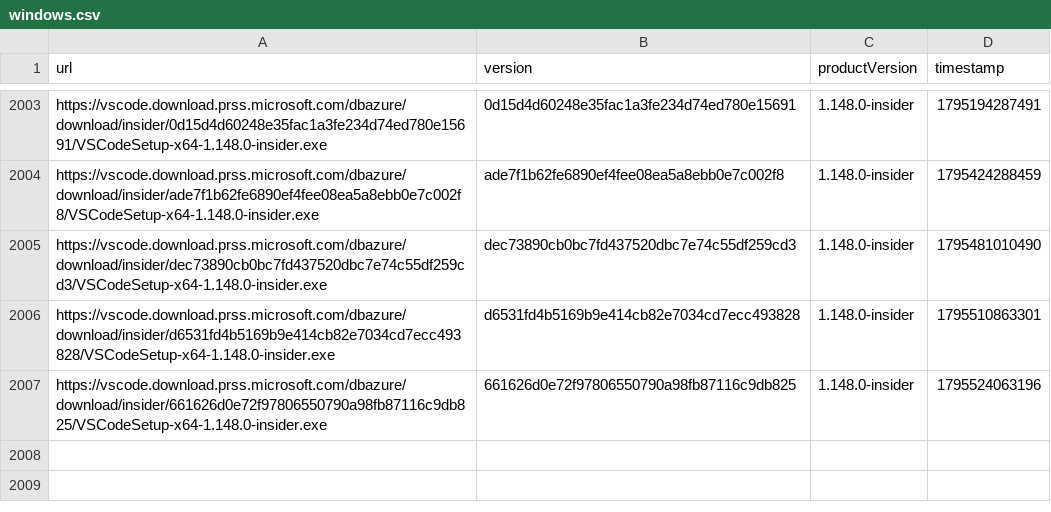
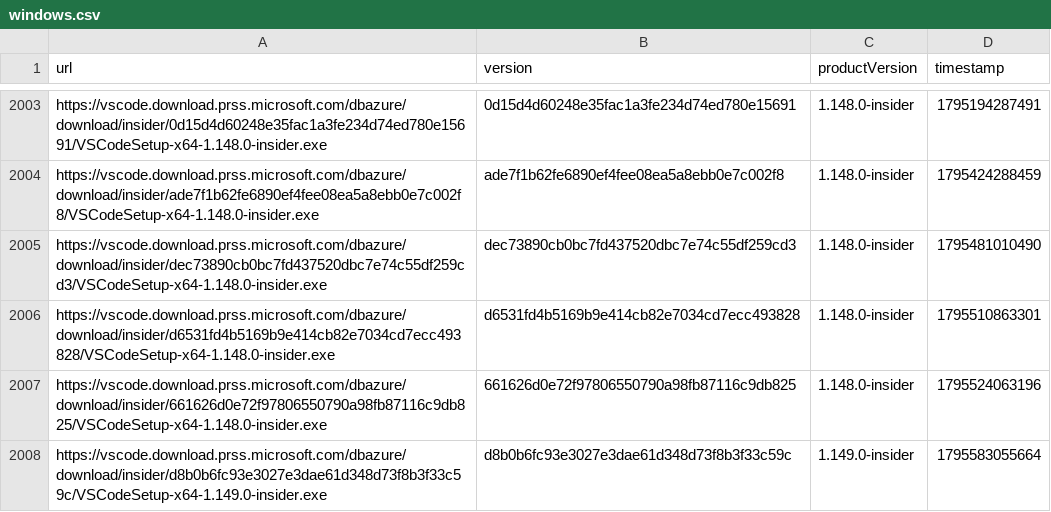
Before and after one commit to yamachu/vscode-insiders-tracker, a CSV file: windows.csv, drawn as a sheet; only a part is shown, gaps mark what is left out.

```diff
--- a/windows.csv
+++ b/windows.csv
@@ -2007 +2007,2 @@ url,version,productVersion,timestamp
 "https://vscode.download.prss.microsoft.com/dbazure/download/insider/661626d0e72f97806550790a98fb87116c9db825/VSCodeSetup-x64-1.148.0-insider.exe","661626d0e72f97806550790a98fb87116c9db825","1.148.0-insider",1795524063196
+"https://vscode.download.prss.microsoft.com/dbazure/download/insider/d8b0b6fc93e3027e3dae61d348d73f8b3f33c59c/VSCodeSetup-x64-1.149.0-insider.exe","d8b0b6fc93e3027e3dae61d348d73f8b3f33c59c","1.149.0-insider",1795583055664
```
Also changed, not shown: darwin.csv.
